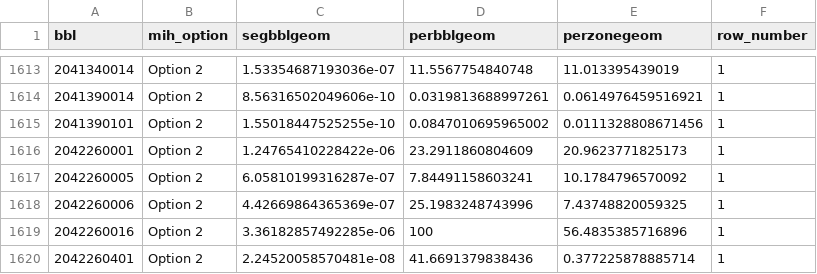
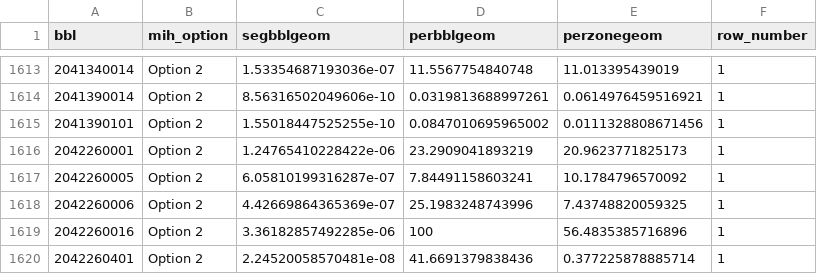
Before and after one commit to NYCPlanning/db-zoningtaxlots, a CSV file: zoningtaxlots_build/output/intermediate_mihperorder.csv, drawn as a sheet; only a part is shown, gaps mark what is left out.

```diff
--- a/zoningtaxlots_build/output/intermediate_mihperorder.csv
+++ b/zoningtaxlots_build/output/intermediate_mihperorder.csv
@@ -1615,3 +1615,3 @@ bbl,mih_option,segbblgeom,perbblgeom,perzonegeom,row_number
 2041390101,Option 2,1.55018447525255e-10,0.0847010695965002,0.0111328808671456,1
-2042260001,Option 2,1.24765410228422e-06,23.2911860804609,20.9623771825173,1
+2042260001,Option 2,1.24765410228422e-06,23.2909041893219,20.9623771825173,1
 2042260005,Option 2,6.05810199316287e-07,7.84491158603241,10.1784796570092,1
```
Also changed, not shown: zoningtaxlots_build/output/qc_frequencychanges.csv, zoningtaxlots_build/output/qc_versioncomparison.csv, 20 other files.
